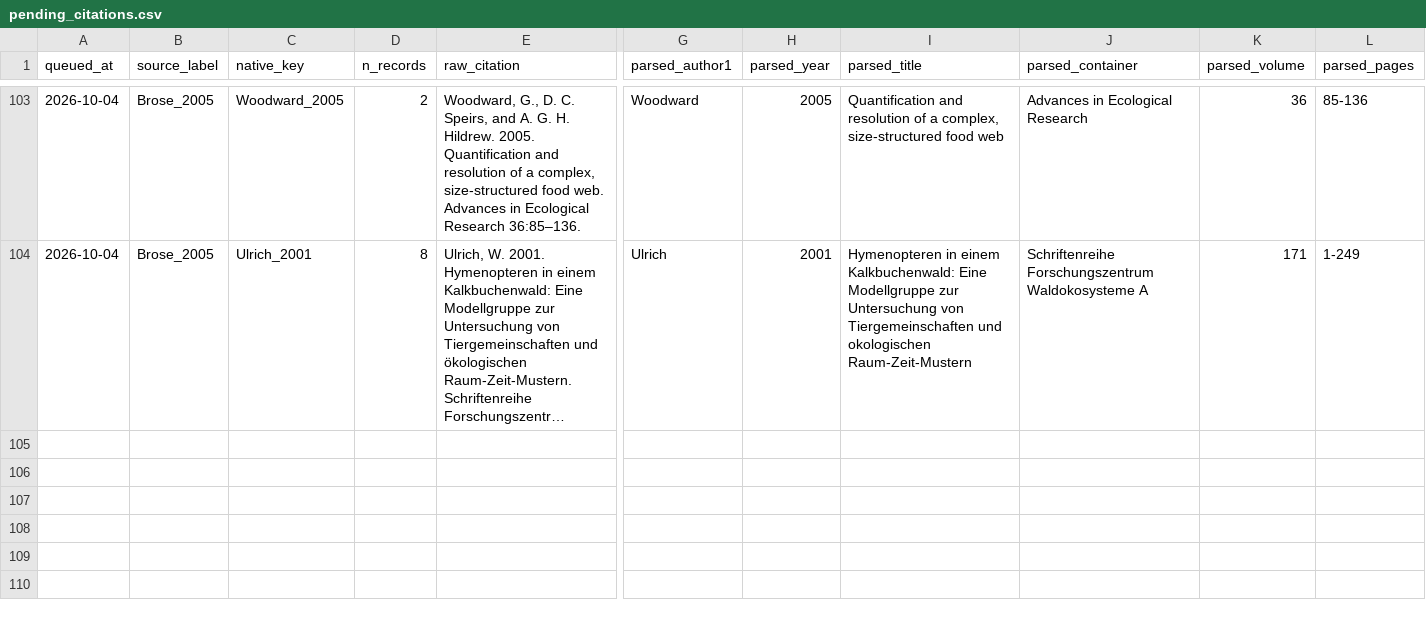
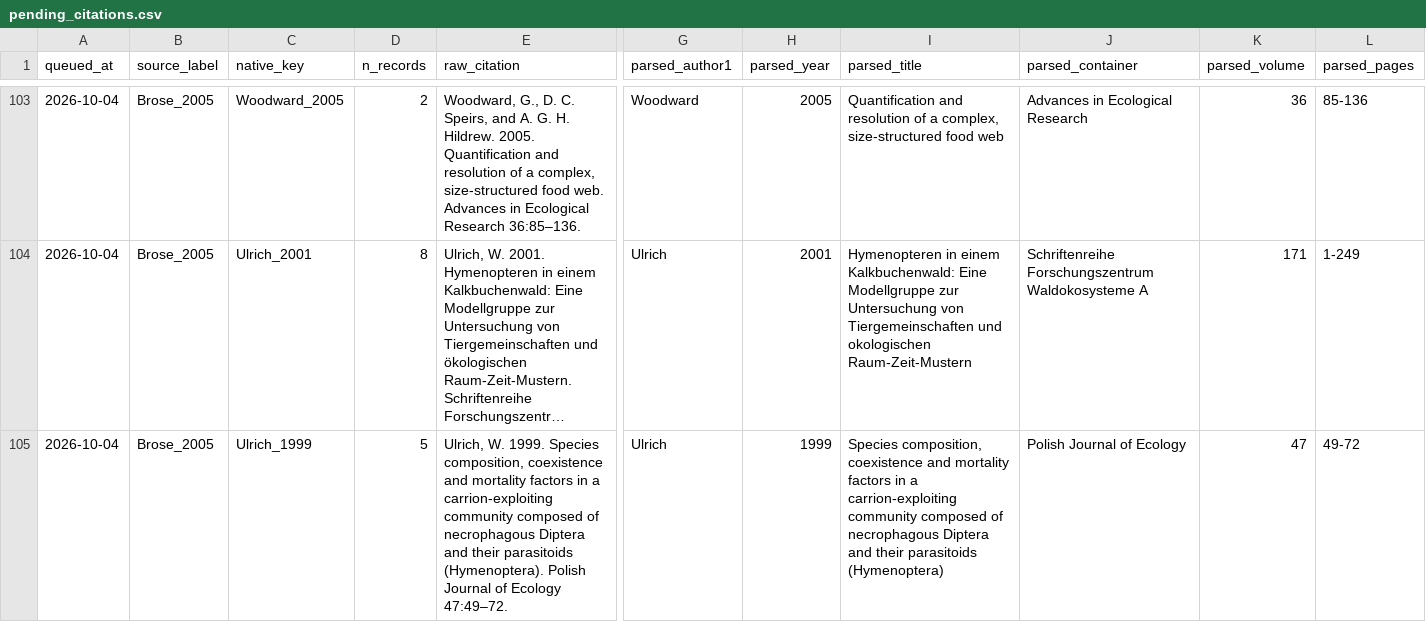
Before and after one commit to TaxonBodyMassML/TaxonBodyMass_DB, a CSV file: Bib/pending_citations.csv, drawn as a sheet; only a part is shown, gaps mark what is left out; long unchanged cells end in …; rows hold the shown columns only; the diff names each change by its address in the sheet, - before the commit and + after, or states it on an @@ line.

```diff
--- a/Bib/pending_citations.csv
+++ b/Bib/pending_citations.csv
+row 105: 2026-10-04 | Brose_2005 | Ulrich_1999 | 5 | Ulrich, W. 1999. Species composition, coexistence and mortality factors in a carrion-exploiting community composed of necrophagous Diptera and their parasitoids (Hymenoptera). Polish Journal of Ecology 47:49–72. | Ulrich | 1999 | Species composition, coexistence and mortality factors in a carrion-exploiting community composed of necrophagous Diptera and their parasitoids (Hymenoptera) | Polish Journal of Ecology | 47 | 49-72
```
Also changed, not shown: Bib/TaxonBodyMass_CitationCiteIDs.csv, sources/databases/Brose_etal_2018/primary_references.csv, 20 other files.
